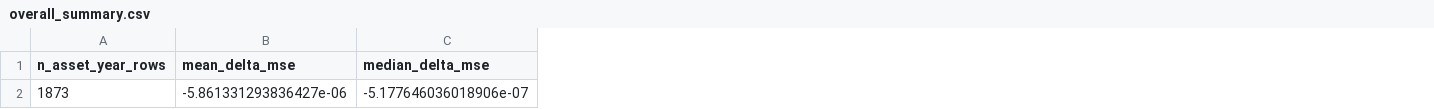
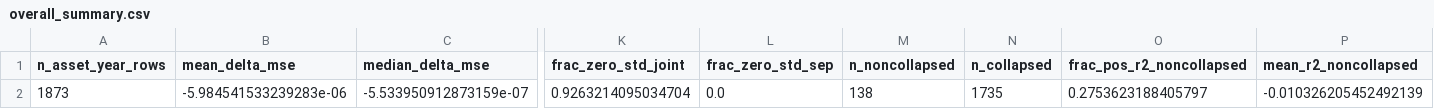
Before and after one commit to bmulder03/bachelors-thesis, a CSV file: results/shrinkage_diagnostics_F2_L30/overall_summary.csv, drawn as a sheet; only a part is shown, gaps mark what is left out; the diff covers the shown part only; the diff names each change by its address in the sheet, - before the commit and + after, or states it on an @@ line.

```diff
--- a/results/shrinkage_diagnostics_F2_L30/overall_summary.csv
+++ b/results/shrinkage_diagnostics_F2_L30/overall_summary.csv
+column K (frac_zero_std_joint), row 2: 0.9263214095034704
+column L (frac_zero_std_sep), row 2: 0.0
+column M (n_noncollapsed), row 2: 138
+column N (n_collapsed), row 2: 1735
+column O (frac_pos_r2_noncollapsed), row 2: 0.2753623188405797
+column P (mean_r2_noncollapsed), row 2: -0.010326205452492139
-B2 (mean_delta_mse): -5.861331293836427e-06
+B2 (mean_delta_mse): -5.984541533239283e-06
-C2 (median_delta_mse): -5.177646036018906e-07
+C2 (median_delta_mse): -5.533950912873159e-07
```
Also changed, not shown: 5 edited cells elsewhere in this file, results/shrinkage_diagnostics_F1_L30/overall_summary.csv, results/shrinkage_diagnostics_F1_L30/year_summary.csv, 10 other files.
